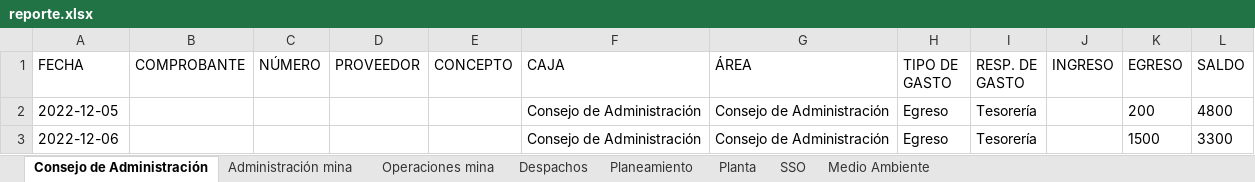
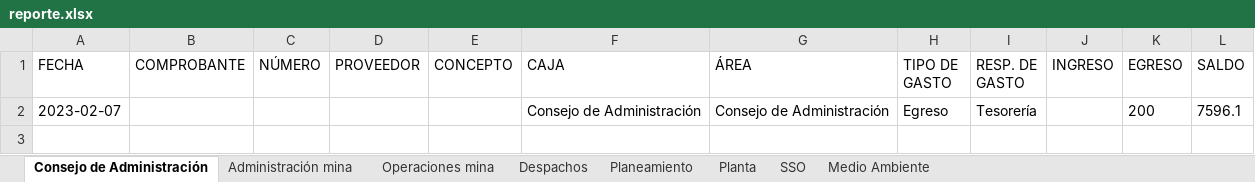
Before and after one commit to GuidoTorres/back_rinconada, an Excel workbook: reporte.xlsx, sheet Consejo de Administración, drawn as a sheet; values as stored, in another font and other column widths than the file's, no borders; the diff names each change by its address in the sheet, - before the commit and + after, or states it on an @@ line.

```diff
--- a/reporte.xlsx (sheet Consejo de Administración)
+++ b/reporte.xlsx (sheet Consejo de Administración)
-A2 (FECHA): 2022-12-05
+A2 (FECHA): 2023-02-07
-L2 (SALDO): 4800
+L2 (SALDO): 7596.1
-row 3: 2022-12-06 |  |  |  |  | Consejo de Administración | Consejo de Administración | Egreso | Tesorería |  | 1500 | 3300
```
Also changed, not shown: sheet Administración mina, sheet Planta, sheet Planeamiento, sheet Despachos, upload/data.xlsx, 42 other files.
